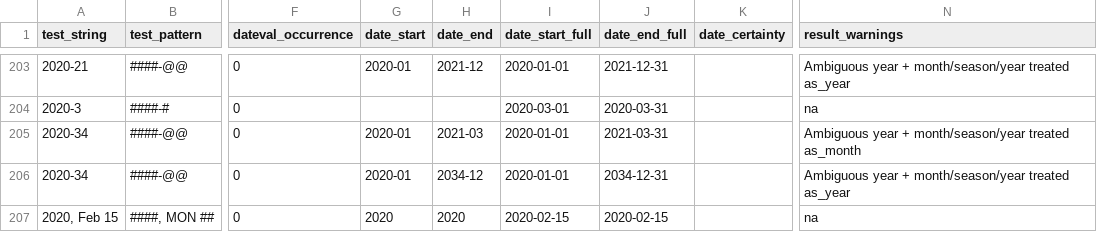
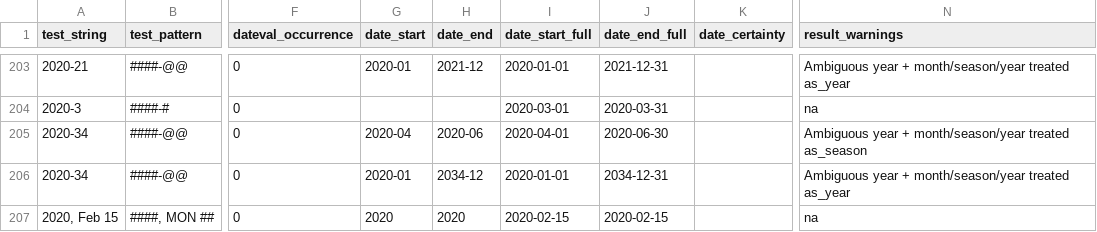
Before and after one commit to kspurgin/emendate, a CSV file: spec/support/examples.csv, drawn as a sheet; only a part is shown, gaps mark what is left out; the diff names each change by its address in the sheet, - before the commit and + after, or states it on an @@ line.

Commit message:
Set no-location seasons based on hemisphere option

```diff
--- a/spec/support/examples.csv
+++ b/spec/support/examples.csv
-G205 (date_start): 2020-01
+G205 (date_start): 2020-04
-H205 (date_end): 2021-03
+H205 (date_end): 2020-06
-I205 (date_start_full): 2020-01-01
+I205 (date_start_full): 2020-04-01
-J205 (date_end_full): 2021-03-31
+J205 (date_end_full): 2020-06-30
-N205 (result_warnings): …month/season/year treated as_month
+N205 (result_warnings): …month/season/year treated as_season
```
Also changed, not shown: 3 other files.
